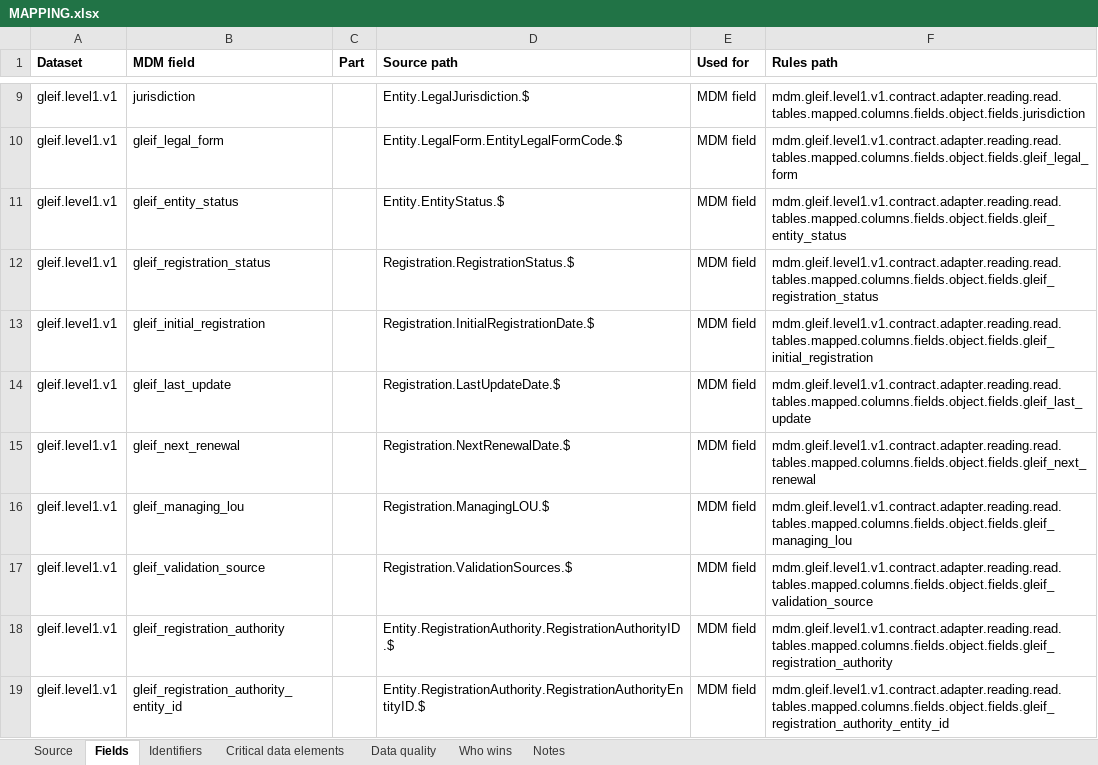
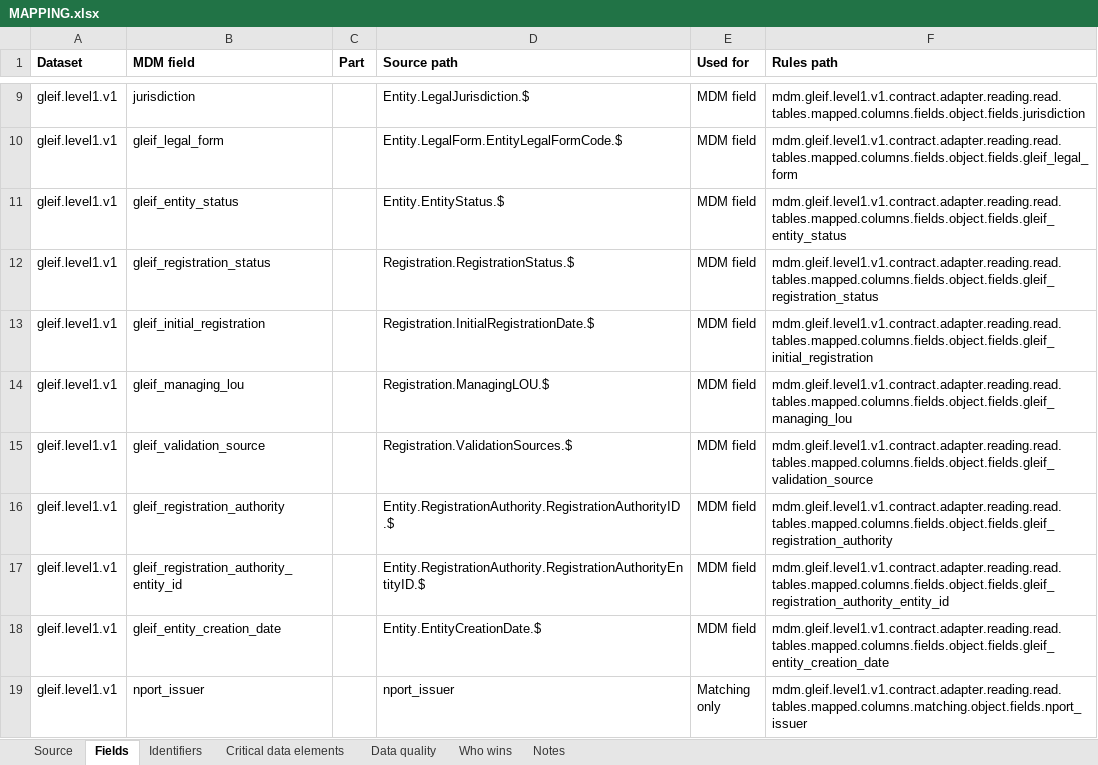
Before and after one commit to paulananth/edgartools-platform, an Excel workbook: rules/sources/gleif/MAPPING.xlsx, sheet Fields, drawn as a sheet; only a part is shown, gaps mark what is left out; the shorter side is filled out with more unchanged rows; values as stored, in another font and other column widths than the file's, no borders; the diff names each change by its address in the sheet, - before the commit and + after, or states it on an @@ line.

```diff
--- a/rules/sources/gleif/MAPPING.xlsx (sheet Fields)
+++ b/rules/sources/gleif/MAPPING.xlsx (sheet Fields)
-row 14: gleif.level1.v1 | gleif_last_update |  | Registration.LastUpdateDate.$ | MDM field | mdm.gleif.level1.v1.contract.adapter.reading.read.tables.mapped.columns.fields.object.fields.gleif_last_update
-row 15: gleif.level1.v1 | gleif_next_renewal |  | Registration.NextRenewalDate.$ | MDM field | mdm.gleif.level1.v1.contract.adapter.reading.read.tables.mapped.columns.fields.object.fields.gleif_next_renewal
```
Also changed, not shown: sheet Who wins, rules/merge/kinds/company.xlsx, rules/sources/sec.submissions.company/MAPPING.xlsx, 20 other files.
